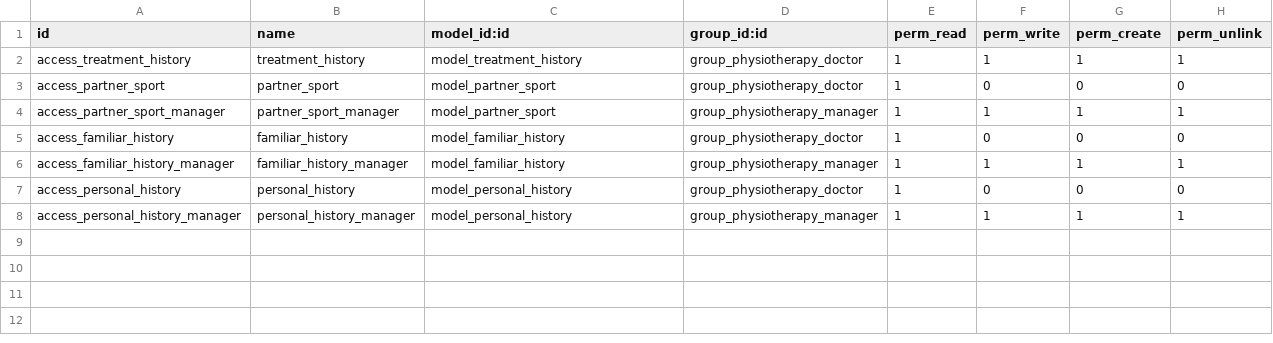
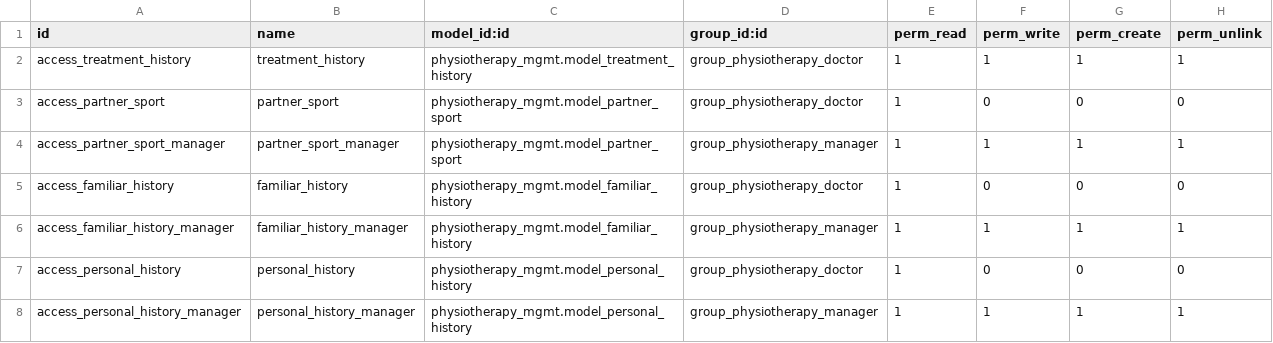
Before and after one commit to serCliff/physiotherapy_mgmt, a CSV file: security/ir.model.access.csv, drawn as a sheet.

```diff
--- a/security/ir.model.access.csv
+++ b/security/ir.model.access.csv
@@ -1,8 +1,8 @@
 id,name,model_id:id,group_id:id,perm_read,perm_write,perm_create,perm_unlink
-access_treatment_history,treatment_history,model_treatment_history,group_physiotherapy_doctor,1,1,1,1
-access_partner_sport,partner_sport,model_partner_sport,group_physiotherapy_doctor,1,0,0,0
-access_partner_sport_manager,partner_sport_manager,model_partner_sport,group_physiotherapy_manager,1,1,1,1
-access_familiar_history,familiar_history,model_familiar_history,group_physiotherapy_doctor,1,0,0,0
-access_familiar_history_manager,familiar_history_manager,model_familiar_history,group_physiotherapy_manager,1,1,1,1
-access_personal_history,personal_history,model_personal_history,group_physiotherapy_doctor,1,0,0,0
-access_personal_history_manager,personal_history_manager,model_personal_history,group_physiotherapy_manager,1,1,1,1
+access_treatment_history,treatment_history,physiotherapy_mgmt.model_treatment_history,group_physiotherapy_doctor,1,1,1,1
+access_partner_sport,partner_sport,physiotherapy_mgmt.model_partner_sport,group_physiotherapy_doctor,1,0,0,0
+access_partner_sport_manager,partner_sport_manager,physiotherapy_mgmt.model_partner_sport,group_physiotherapy_manager,1,1,1,1
+access_familiar_history,familiar_history,physiotherapy_mgmt.model_familiar_history,group_physiotherapy_doctor,1,0,0,0
+access_familiar_history_manager,familiar_history_manager,physiotherapy_mgmt.model_familiar_history,group_physiotherapy_manager,1,1,1,1
+access_personal_history,personal_history,physiotherapy_mgmt.model_personal_history,group_physiotherapy_doctor,1,0,0,0
+access_personal_history_manager,personal_history_manager,physiotherapy_mgmt.model_personal_history,group_physiotherapy_manager,1,1,1,1
```
Also changed, not shown: 4 other files.
